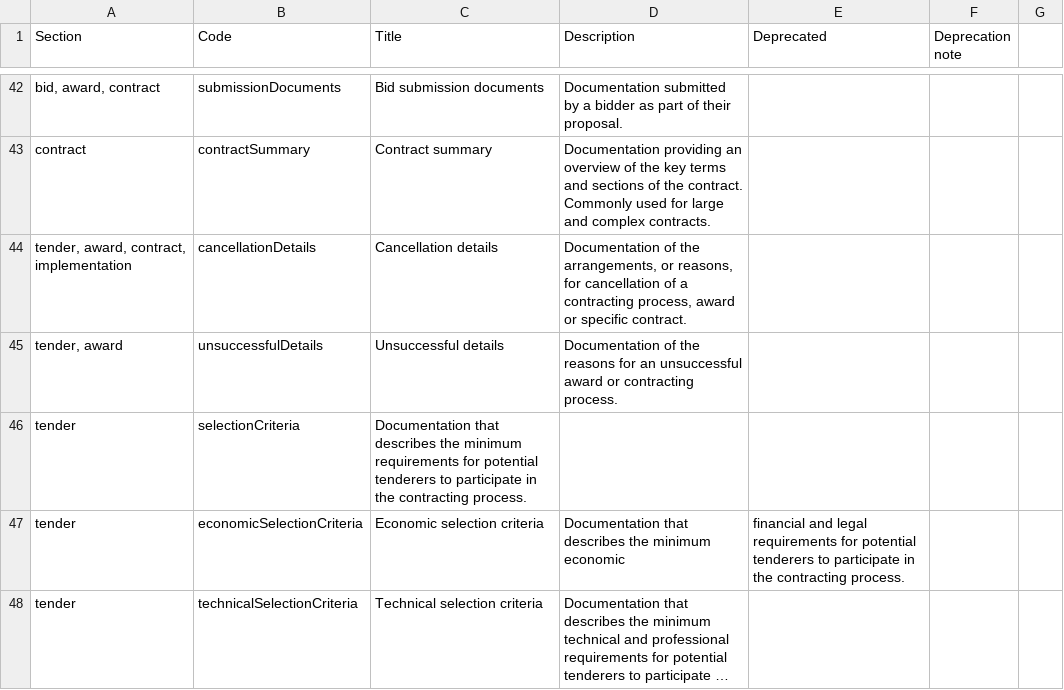
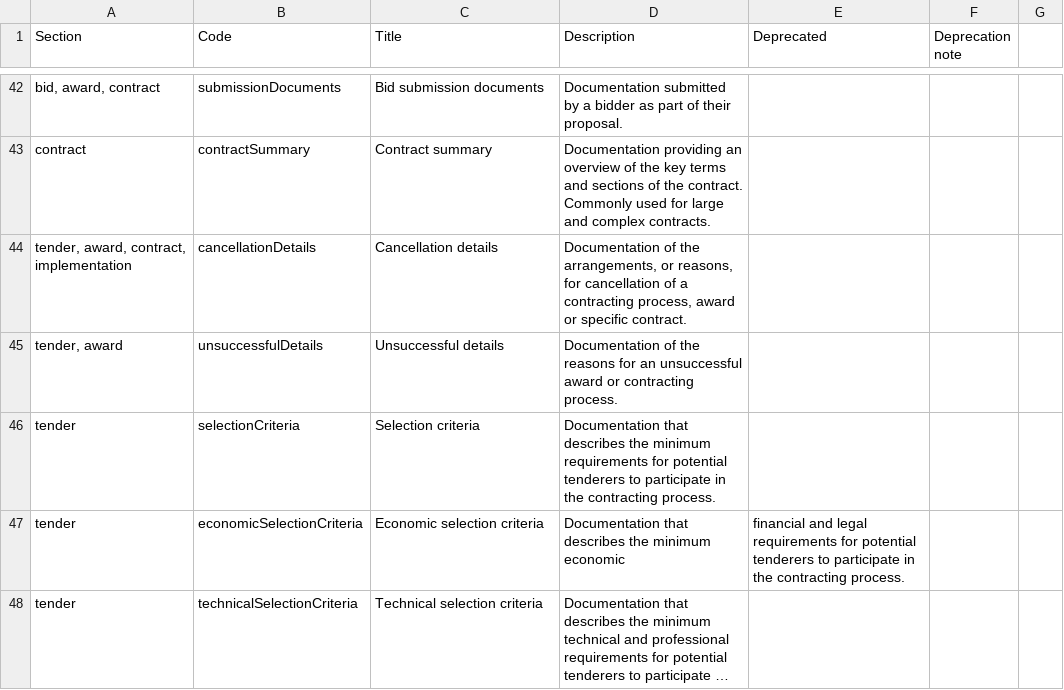
Before and after one commit to open-contracting/standard, a CSV file: schema/codelists/documentType.csv, drawn as a sheet; only a part is shown, gaps mark what is left out; long unchanged cells end in ….

Commit message:
Bugfix

```diff
--- a/schema/codelists/documentType.csv
+++ b/schema/codelists/documentType.csv
@@ -45,3 +45,3 @@ contract,contractSummary,Contract summary,Documentation providing an overview of
 "tender, award",unsuccessfulDetails,Unsuccessful details,Documentation of the reasons for an unsuccessful award or contracting process.,,
-tender,selectionCriteria,Documentation that describes the minimum requirements for potential tenderers to participate in the contracting process.
+tender,selectionCriteria,Selection criteria,Documentation that describes the minimum requirements for potential tenderers to participate in the contracting process.
 tender,economicSelectionCriteria,Economic selection criteria,Documentation that describes the minimum economic, financial and legal requirements for potential tenderers to participate in the contracting process.,,
```
